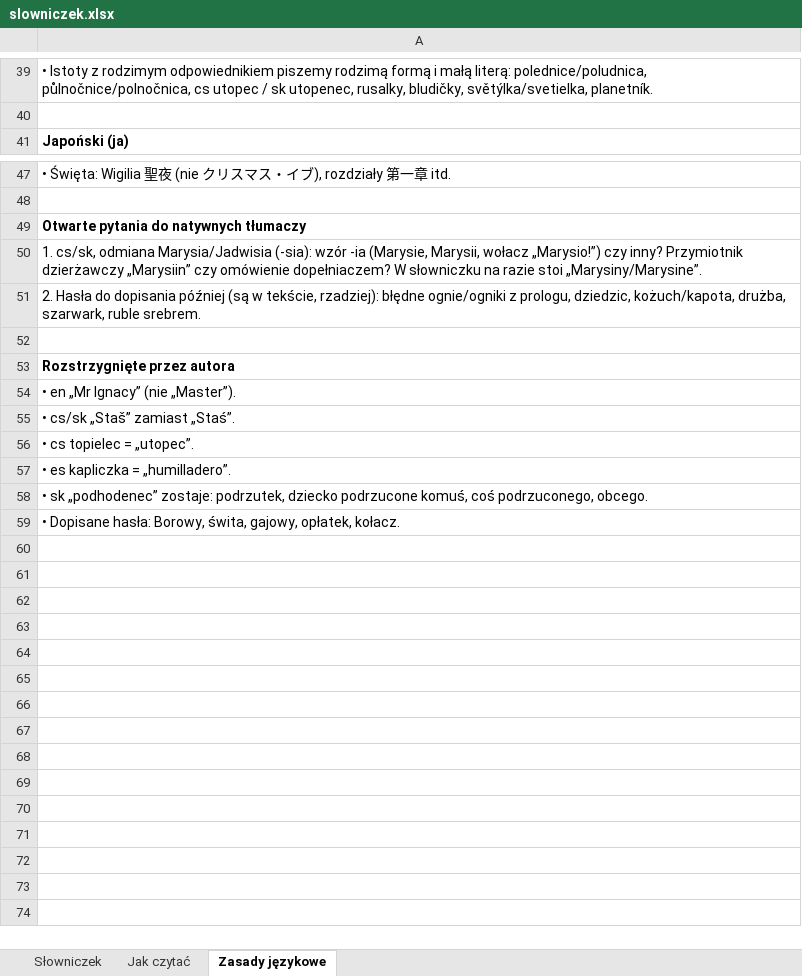
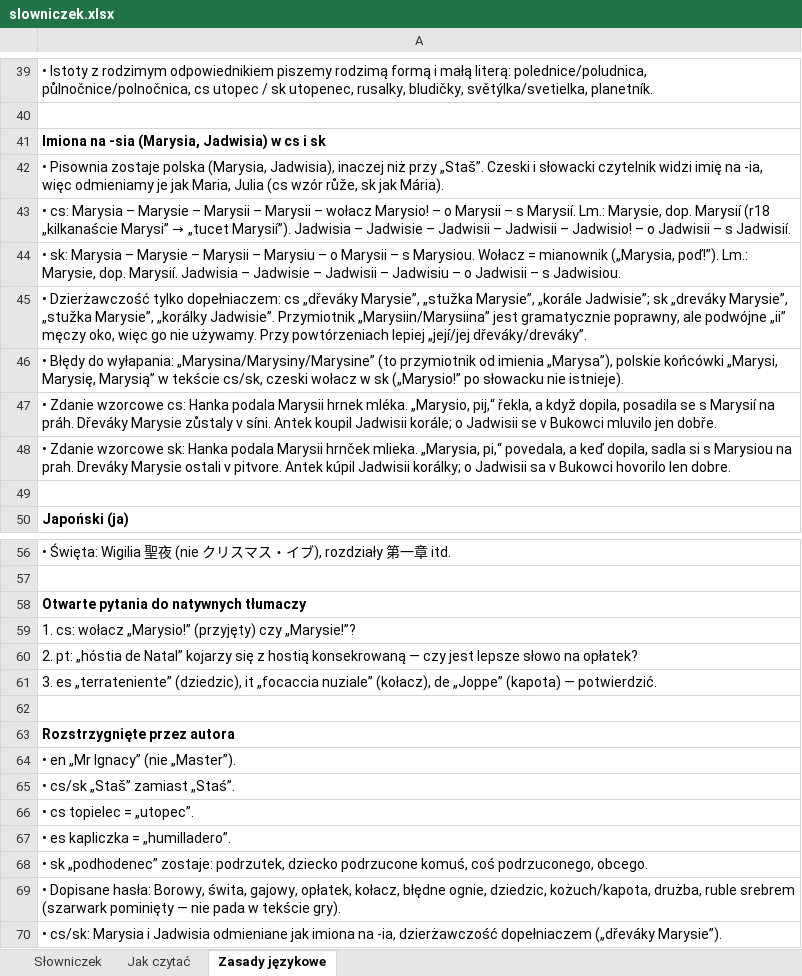
Before and after one commit to MichalPajor/littleVillage, an Excel workbook: tools/Translations/slowniczek.xlsx, sheet Zasady językowe, drawn as a sheet; only a part is shown, gaps mark what is left out; values as stored, in another font and other column widths than the file's, no borders; addresses are those after the commit; the diff names each change by its address in the sheet, - before the commit and + after, or states it on an @@ line.

Commit message:
docs: slowniczek - odmiana Marysi i Jadwisi w cs/sk, nowe hasla (bledne ognie, dziedzic, kozuch/kapota, druzba, ruble srebrem), poprawki gajowego i oplatka

```diff
--- a/tools/Translations/slowniczek.xlsx (sheet Zasady językowe)
+++ b/tools/Translations/slowniczek.xlsx (sheet Zasady językowe)
+row 41: Imiona na -sia (Marysia, Jadwisia) w cs i sk
+row 42: • Pisownia zostaje polska (Marysia, Jadwisia), inaczej niż przy „Staš”. Czeski i słowacki czytelnik widzi imię na -ia, więc odmieniamy je jak Maria, Julia (cs wzór růže, sk jak Mária).
+row 43: • cs: Marysia – Marysie – Marysii – Marysii – wołacz Marysio! – o Marysii – s Marysií. Lm.: Marysie, dop. Marysií (r18 „kilkanaście Marysi” → „tucet Marysií”). Jadwisia – Jadwisie – Jadwisii – Jadwisii – Jadwisio! – o Jadwisii – s Jadwisií.
+row 44: • sk: Marysia – Marysie – Marysii – Marysiu – o Marysii – s Marysiou. Wołacz = mianownik („Marysia, poď!”). Lm.: Marysie, dop. Marysií. Jadwisia – Jadwisie – Jadwisii – Jadwisiu – o Jadwisii – s Jadwisiou.
+row 45: • Dzierżawczość tylko dopełniaczem: cs „dřeváky Marysie”, „stužka Marysie”, „korále Jadwisie”; sk „dreváky Marysie”, „stužka Marysie”, „korálky Jadwisie”. Przymiotnik „Marysiin/Marysiina” jest gramatycznie poprawny, ale podwójne „ii” męczy oko, więc go nie używamy. Przy powtórzeniach lepiej „její/jej dřeváky/dreváky”.
+row 46: • Błędy do wyłapania: „Marysina/Marysiny/Marysine” (to przymiotnik od imienia „Marysa”), polskie końcówki „Marysi, Marysię, Marysią” w tekście cs/sk, czeski wołacz w sk („Marysio!” po słowacku nie istnieje).
+row 47: • Zdanie wzorcowe cs: Hanka podala Marysii hrnek mléka. „Marysio, pij,“ řekla, a když dopila, posadila se s Marysií na práh. Dřeváky Marysie zůstaly v síni. Antek koupil Jadwisii korále; o Jadwisii se v Bukowci mluvilo jen dobře.
+row 48: • Zdanie wzorcowe sk: Hanka podala Marysii hrnček mlieka. „Marysia, pi,“ povedala, a keď dopila, sadla si s Marysiou na prah. Dreváky Marysie ostali v pitvore. Antek kúpil Jadwisii korálky; o Jadwisii sa v Bukowci hovorilo len dobre.
+row 49: (empty)
-A59: 1. cs/sk, odmiana Marysia/Jadwisia (-sia): wzór -ia (Marysie, Marysii, wołacz „Marysio!”) czy inny? Przymiotnik dzierżawczy „Marysiin” czy omówienie dopełniaczem? W słowniczku na razie stoi „Marysiny/Marysine”.
+A59: 1. cs: wołacz „Marysio!” (przyjęty) czy „Marysie!”?
-A60: 2. Hasła do dopisania później (są w tekście, rzadziej): błędne ognie/ogniki z prologu, dziedzic, kożuch/kapota, drużba, szarwark, ruble srebrem.
+A60: 2. pt: „hóstia de Natal” kojarzy się z hostią konsekrowaną — czy jest lepsze słowo na opłatek?
+row 61: 3. es „terrateniente” (dziedzic), it „focaccia nuziale” (kołacz), de „Joppe” (kapota) — potwierdzić.
-A69: …gajowy, opłatek, kołacz.
+A69: …gajowy, opłatek, kołacz, błędne ognie, dziedzic, kożuch/kapota, drużba, ruble srebrem (szarwark pominięty — nie pada w tekście gry).
+row 70: • cs/sk: Marysia i Jadwisia odmieniane jak imiona na -ia, dzierżawczość dopełniaczem („dřeváky Marysie”).
```
Also changed, not shown: sheet Słowniczek.
